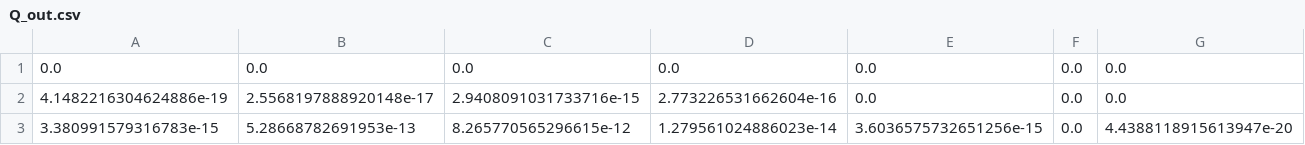
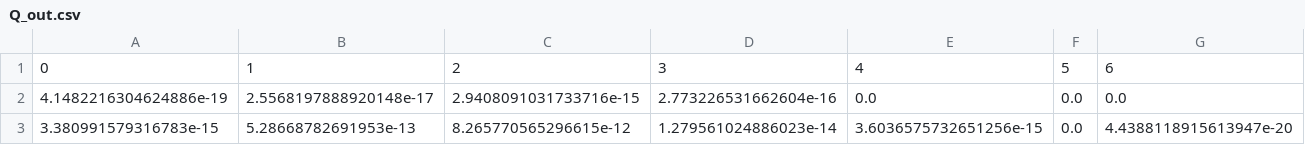
Before and after one commit to Heqijia/STA303, a CSV file: Q_out.csv, drawn as a sheet; only a part is shown; removed rows and columns are numbered as before the commit, all else as after; rows hold the shown columns only; the diff names each change by its address in the sheet, - before the commit and + after, or states it on an @@ line.

Commit message:
Add files via upload

```diff
--- a/Q_out.csv
+++ b/Q_out.csv
-row 1: 0.0 | 0.0 | 0.0 | 0.0 | 0.0 | 0.0 | 0.0
+row 1: 0 | 1 | 2 | 3 | 4 | 5 | 6
```
